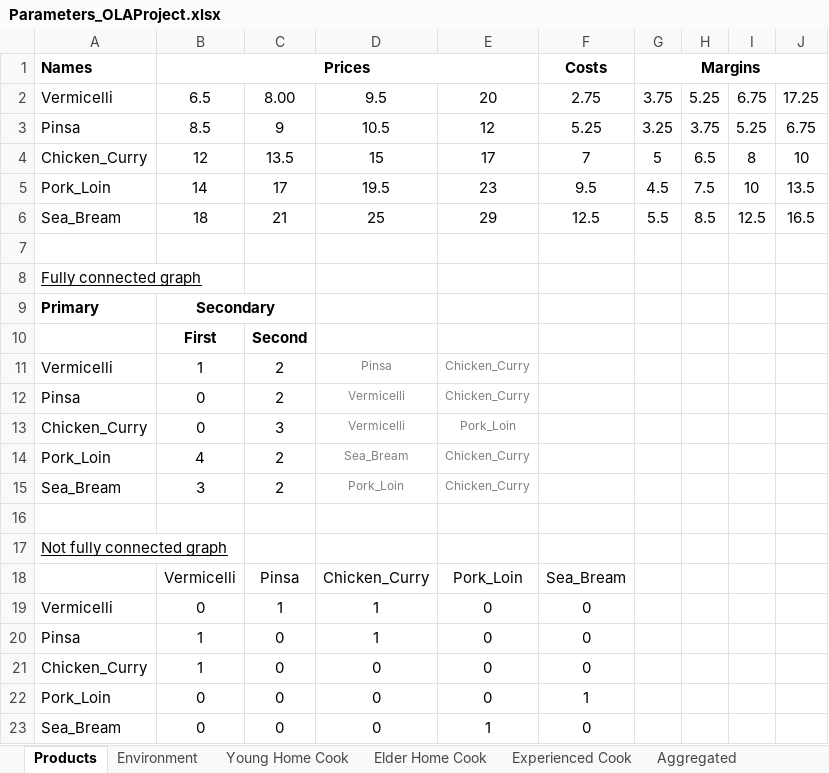
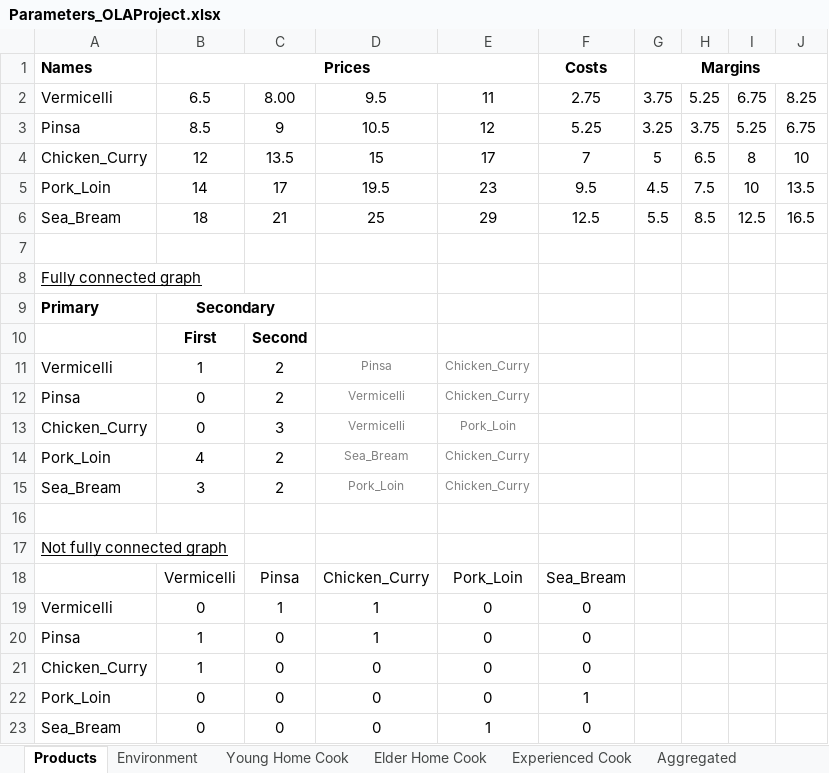
Before and after one commit to ale-mone/OLAproject, an Excel workbook: Parameters_OLAProject.xlsx, sheet Products, drawn as a sheet; values as stored, in another font and other column widths than the file's, no borders; the diff names each change by its address in the sheet, - before the commit and + after, or states it on an @@ line.

Commit message:
Add files via upload

```diff
--- a/Parameters_OLAProject.xlsx (sheet Products)
+++ b/Parameters_OLAProject.xlsx (sheet Products)
-E2: 20
+E2: 11
-J2: 17.25
+J2: 8.25
```
